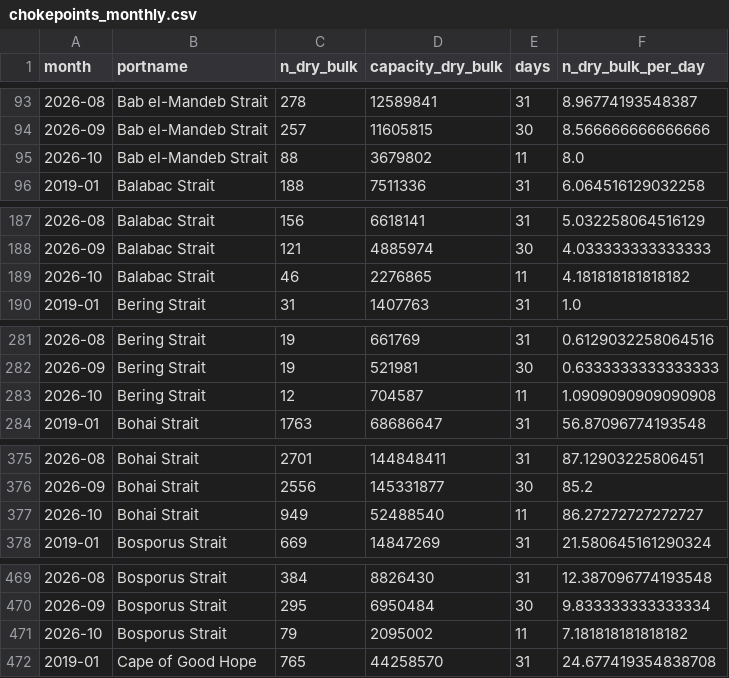
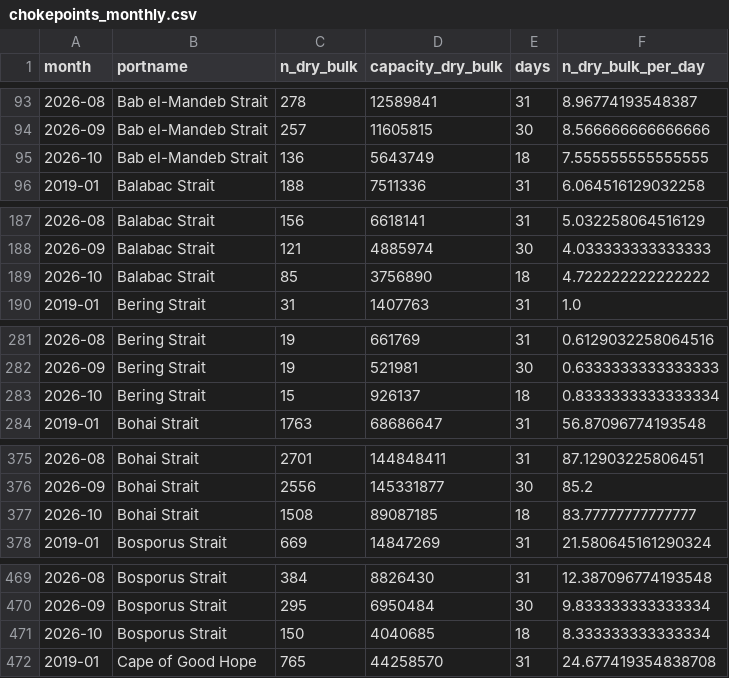
Before and after one commit to nathancouturier/Tonne-Mile-Demand-Model, a CSV file: data/processed/chokepoints_monthly.csv, drawn as a sheet; only a part is shown, gaps mark what is left out; the diff covers the shown part only.

```diff
--- a/data/processed/chokepoints_monthly.csv
+++ b/data/processed/chokepoints_monthly.csv
@@ -94,3 +94,3 @@ month,portname,n_dry_bulk,capacity_dry_bulk,days,n_dry_bulk_per_day
 2026-09,Bab el-Mandeb Strait,257,11605815,30,8.566666666666666
-2026-10,Bab el-Mandeb Strait,88,3679802,11,8.0
+2026-10,Bab el-Mandeb Strait,136,5643749,18,7.555555555555555
 2019-01,Balabac Strait,188,7511336,31,6.064516129032258
@@ -188,3 +188,3 @@ month,portname,n_dry_bulk,capacity_dry_bulk,days,n_dry_bulk_per_day
 2026-09,Balabac Strait,121,4885974,30,4.033333333333333
-2026-10,Balabac Strait,46,2276865,11,4.181818181818182
+2026-10,Balabac Strait,85,3756890,18,4.722222222222222
 2019-01,Bering Strait,31,1407763,31,1.0
@@ -282,3 +282,3 @@ month,portname,n_dry_bulk,capacity_dry_bulk,days,n_dry_bulk_per_day
 2026-09,Bering Strait,19,521981,30,0.6333333333333333
-2026-10,Bering Strait,12,704587,11,1.0909090909090908
+2026-10,Bering Strait,15,926137,18,0.8333333333333334
 2019-01,Bohai Strait,1763,68686647,31,56.87096774193548
@@ -376,3 +376,3 @@ month,portname,n_dry_bulk,capacity_dry_bulk,days,n_dry_bulk_per_day
 2026-09,Bohai Strait,2556,145331877,30,85.2
-2026-10,Bohai Strait,949,52488540,11,86.27272727272727
+2026-10,Bohai Strait,1508,89087185,18,83.77777777777777
 2019-01,Bosporus Strait,669,14847269,31,21.580645161290324
@@ -470,3 +470,3 @@ month,portname,n_dry_bulk,capacity_dry_bulk,days,n_dry_bulk_per_day
 2026-09,Bosporus Strait,295,6950484,30,9.833333333333334
-2026-10,Bosporus Strait,79,2095002,11,7.181818181818182
+2026-10,Bosporus Strait,150,4040685,18,8.333333333333334
 2019-01,Cape of Good Hope,765,44258570,31,24.677419354838708
```
Also changed, not shown: 89 edited cells elsewhere in this file, data/processed/diversion_shares.csv, 7 other files.
